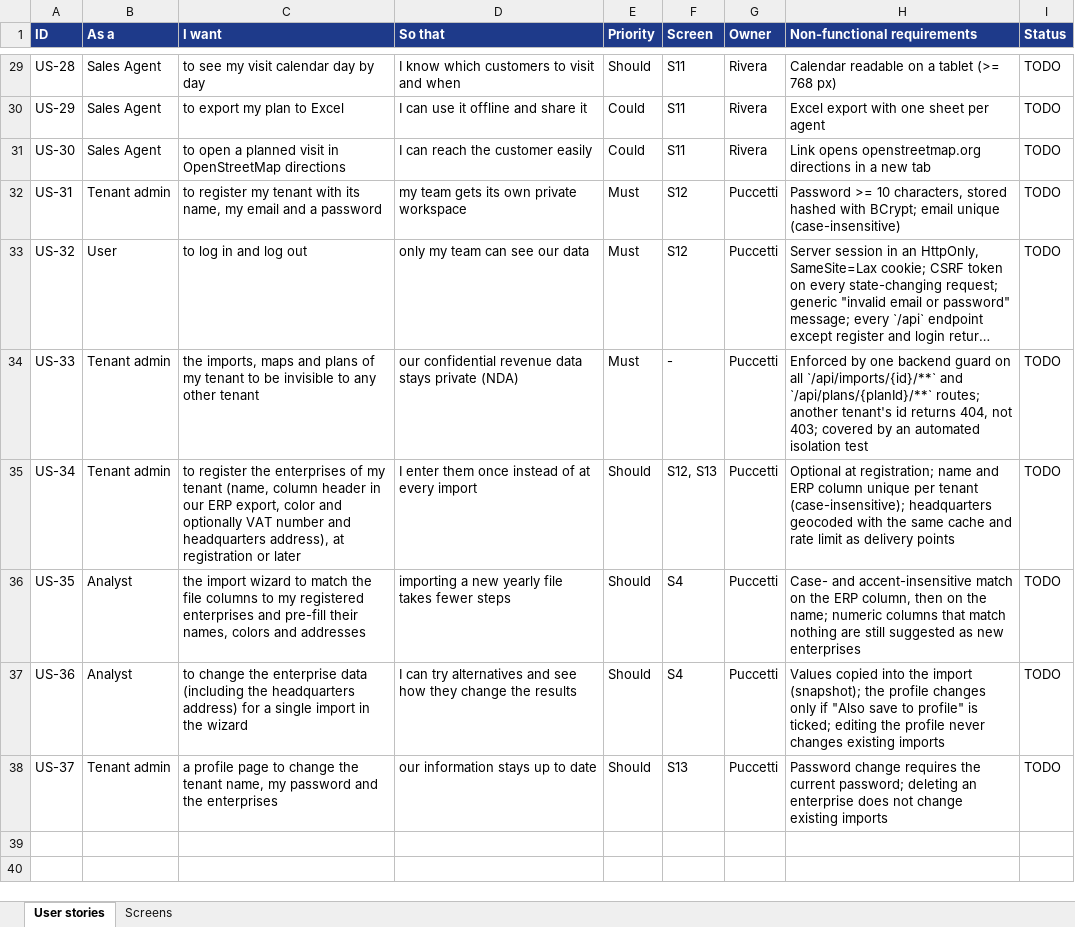
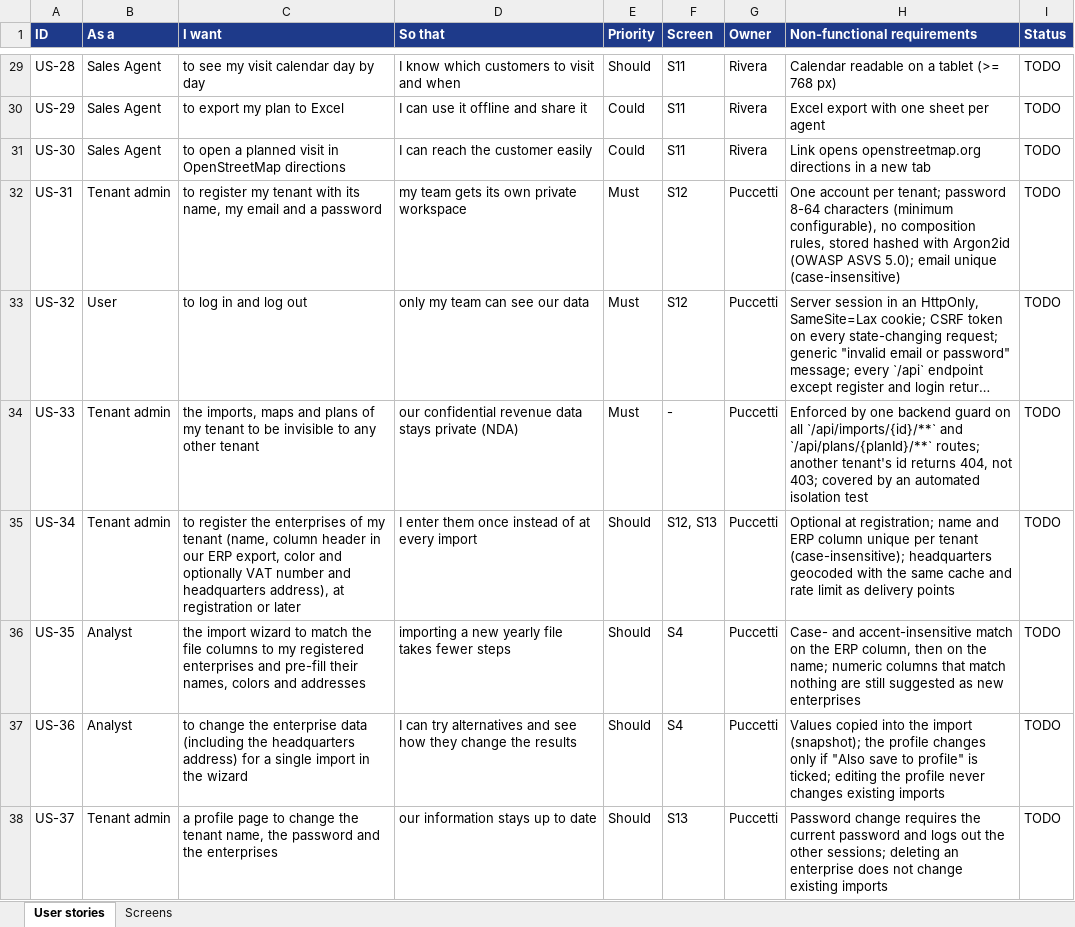
Before and after one commit to RiccardoPuccetti/2142227_VisitWise, an Excel workbook: booklets/user-stories/user-stories.xlsx, sheet User stories, drawn as a sheet; only a part is shown, gaps mark what is left out; long unchanged cells end in …; values as stored, in another font and other column widths than the file's, no borders; the diff names each change by its address in the sheet, - before the commit and + after, or states it on an @@ line.

Commit message:
docs(booklets): add authentication design and API contract section
Add AUTHENTICATION.md with the scope, the security decisions for
registration, login and profile (one account per tenant, Argon2id,
server session, SPA CSRF, lockout) and the implementation steps.
Add endpoints 19-25 to the API contract and the matching TypeScript
types. Align US-31, US-37, PUC-8 and D-09 with one account per tenant.

Refs: PUC-8, US-31, US-32, US-37

```diff
--- a/booklets/user-stories/user-stories.xlsx (sheet User stories)
+++ b/booklets/user-stories/user-stories.xlsx (sheet User stories)
-H32 (Non-functional requirements): Password >= 10 characters, stored hashed with BCrypt; email unique…
+H32 (Non-functional requirements): One account per tenant; password 8-64 characters (minimum configurable), no composition rules, stored hashed with Argon2id (OWASP ASVS 5.0); email unique…
-C38 (I want): …tenant name, my password and…
+C38 (I want): …tenant name, the password and…
-H38 (Non-functional requirements): …the current password; deleting an…
+H38 (Non-functional requirements): …the current password and logs out the other sessions; deleting an…
```
Also changed, not shown: 9 other files.
